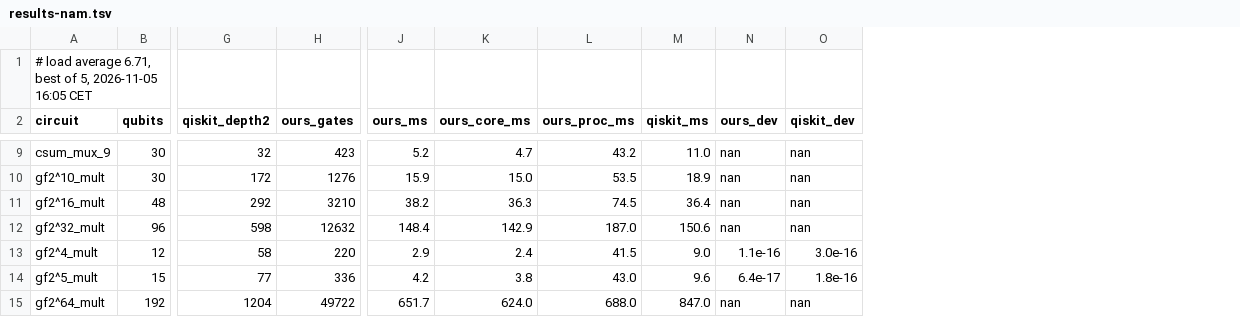
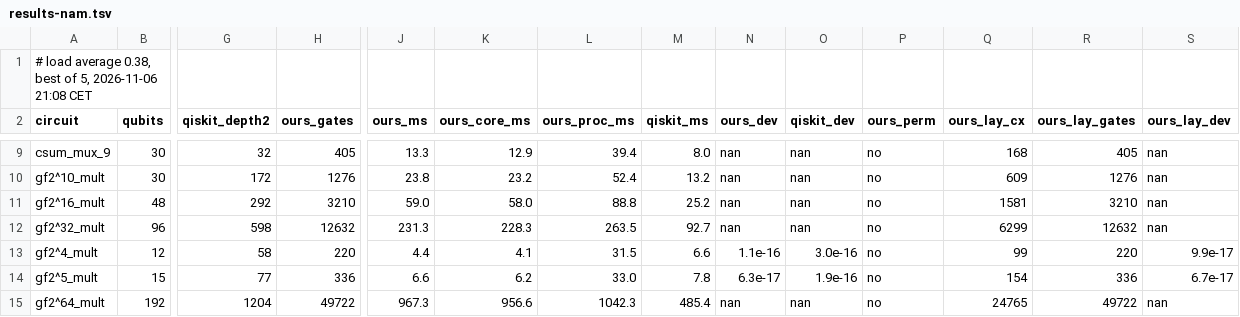
Before and after one commit to spitters/catcrypt-compiler, a TSV file: bench/qrunch/results-nam.tsv, drawn as a sheet; only a part is shown, gaps mark what is left out; the diff covers the shown part only; the diff names each change by its address in the sheet, - before the commit and + after, or states it on an @@ line.

```diff
--- a/bench/qrunch/results-nam.tsv
+++ b/bench/qrunch/results-nam.tsv
+column P (ours_perm), rows 9-15: all no
+column Q (ours_lay_cx), rows 9-15: 168 | 609 | 1581 | 6299 | 99 | 154 | 24765
+column R (ours_lay_gates), rows 9-15: 405 | 1276 | 3210 | 12632 | 220 | 336 | 49722
+column S (ours_lay_dev), rows 9-15: nan | nan | nan | nan | 9.9e-17 | 6.7e-17 | nan
-A1 (circuit): …load average 6.71, best of 5, 2026-11-05 16:05 CET
+A1 (circuit): …load average 0.38, best of 5, 2026-11-06 21:08 CET
-H9 (ours_gates): 423
+H9 (ours_gates): 405
-J9 (ours_ms): 5.2
+J9 (ours_ms): 13.3
-K9 (ours_core_ms): 4.7
+K9 (ours_core_ms): 12.9
-L9 (ours_proc_ms): 43.2
+L9 (ours_proc_ms): 39.4
-M9 (qiskit_ms): 11.0
+M9 (qiskit_ms): 8.0
-J10 (ours_ms): 15.9
+J10 (ours_ms): 23.8
-K10 (ours_core_ms): 15.0
+K10 (ours_core_ms): 23.2
-L10 (ours_proc_ms): 53.5
+L10 (ours_proc_ms): 52.4
-M10 (qiskit_ms): 18.9
+M10 (qiskit_ms): 13.2
-J11 (ours_ms): 38.2
+J11 (ours_ms): 59.0
-K11 (ours_core_ms): 36.3
+K11 (ours_core_ms): 58.0
-L11 (ours_proc_ms): 74.5
+L11 (ours_proc_ms): 88.8
-M11 (qiskit_ms): 36.4
+M11 (qiskit_ms): 25.2
-J12 (ours_ms): 148.4
+J12 (ours_ms): 231.3
-K12 (ours_core_ms): 142.9
+K12 (ours_core_ms): 228.3
-L12 (ours_proc_ms): 187.0
+L12 (ours_proc_ms): 263.5
-M12 (qiskit_ms): 150.6
+M12 (qiskit_ms): 92.7
-J13 (ours_ms): 2.9
+J13 (ours_ms): 4.4
-K13 (ours_core_ms): 2.4
+K13 (ours_core_ms): 4.1
-L13 (ours_proc_ms): 41.5
+L13 (ours_proc_ms): 31.5
-M13 (qiskit_ms): 9.0
+M13 (qiskit_ms): 6.6
-J14 (ours_ms): 4.2
+J14 (ours_ms): 6.6
-K14 (ours_core_ms): 3.8
+K14 (ours_core_ms): 6.2
-L14 (ours_proc_ms): 43.0
+L14 (ours_proc_ms): 33.0
-M14 (qiskit_ms): 9.6
+M14 (qiskit_ms): 7.8
-N14 (ours_dev): 6.4e-17
+N14 (ours_dev): 6.3e-17
-O14 (qiskit_dev): 1.8e-16
+O14 (qiskit_dev): 1.9e-16
-J15 (ours_ms): 651.7
+J15 (ours_ms): 967.3
-K15 (ours_core_ms): 624.0
+K15 (ours_core_ms): 956.6
-L15 (ours_proc_ms): 688.0
+L15 (ours_proc_ms): 1042.3
-M15 (qiskit_ms): 847.0
+M15 (qiskit_ms): 485.4
```
Also changed, not shown: 103 edited cells elsewhere in this file, bench/qrunch/results-qasmbench.tsv, bench/qrunch/results.tsv, 1 other file.
